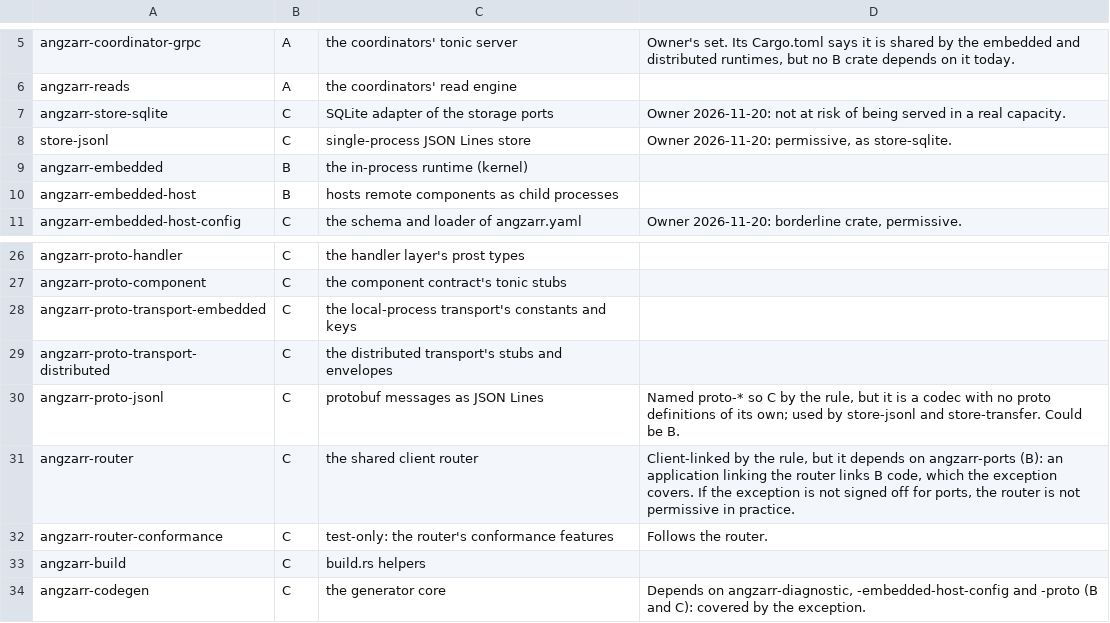
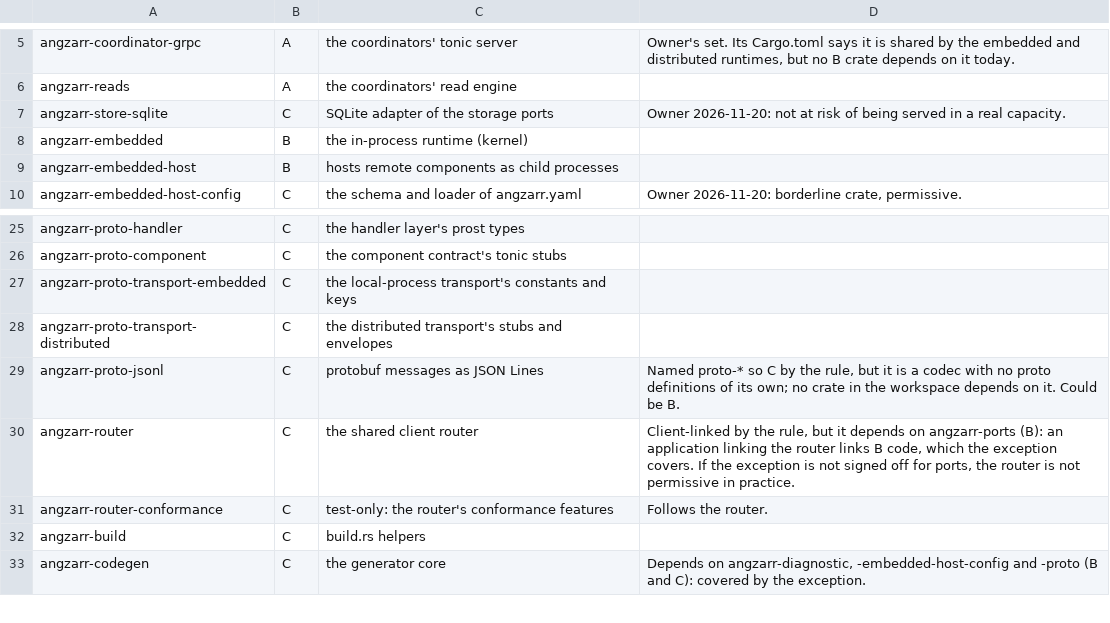
Before and after one commit to angzarr-io/angzarr, a TSV file: licences.tsv, drawn as a sheet; only a part is shown, gaps mark what is left out.

Commit message:
refactor!: store-jsonl is removed, kept at tag attic/store-jsonl
The journal store is gone from the workspace: its crate, workspace
entries, licence row, CI and mutation group entries and doc mentions.
Its last state is the pushed tag attic/store-jsonl (ee205254). SQLite
(angzarr-store-sqlite) is the store; JSONL stays only as the
export/import format of angzarr-store-transfer.

```diff
--- a/licences.tsv
+++ b/licences.tsv
@@ -7,3 +7,2 @@ angzarr-reads	A	the coordinators' read engine
 angzarr-store-sqlite	C	SQLite adapter of the storage ports	Owner 2026-11-20: not at risk of being served in a real capacity.
-store-jsonl	C	single-process JSON Lines store	Owner 2026-11-20: permissive, as store-sqlite.
 angzarr-embedded	B	the in-process runtime (kernel)	
@@ -29,3 +28,3 @@ angzarr-proto-transport-embedded	C	the local-process transport's constants and k
 angzarr-proto-transport-distributed	C	the distributed transport's stubs and envelopes	
-angzarr-proto-jsonl	C	protobuf messages as JSON Lines	Named proto-* so C by the rule, but it is a codec with no proto definitions of its own; used by store-jsonl and store-transfer. Could be B.
+angzarr-proto-jsonl	C	protobuf messages as JSON Lines	Named proto-* so C by the rule, but it is a codec with no proto definitions of its own; no crate in the workspace depends on it. Could be B.
 angzarr-router	C	the shared client router	Client-linked by the rule, but it depends on angzarr-ports (B): an application linking the router links B code, which the exception covers. If the exception is not signed off for ports, the router is not permissive in practice.
```
Also changed, not shown: 31 other files.
